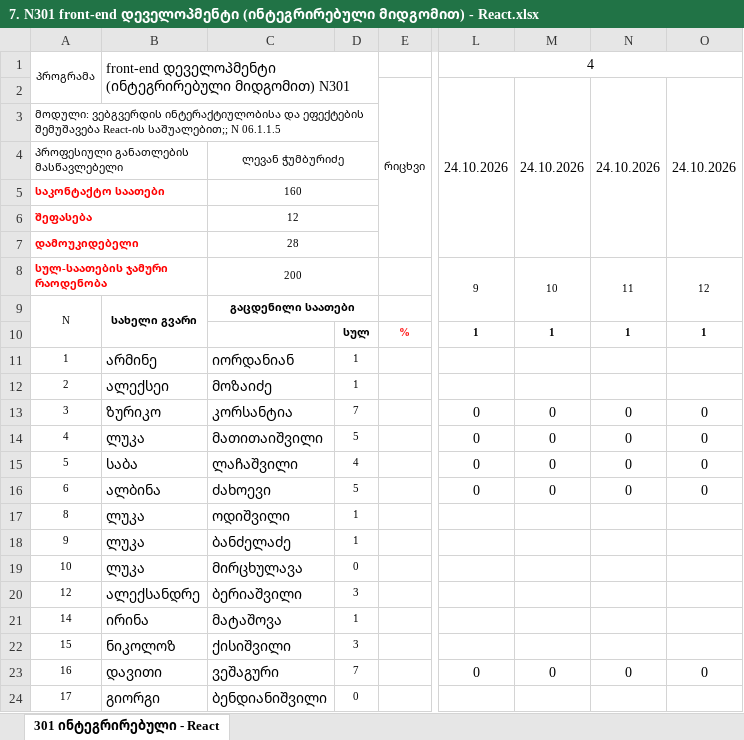
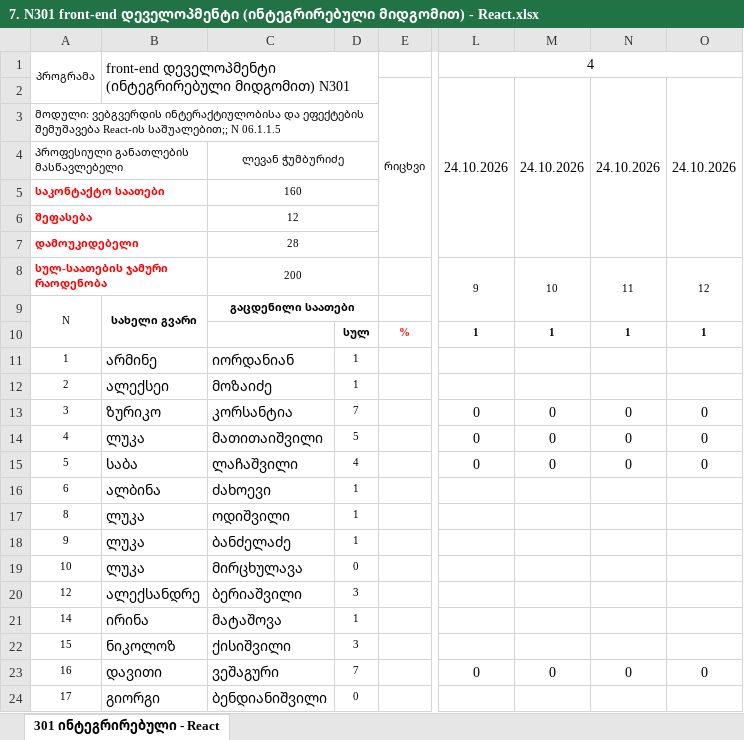
Before and after one commit to gldanifrontgit/Front-end-docs, an Excel workbook: ჟურნალი/7. N301 front-end დეველოპმენტი (ინტეგრირებული მიდგომით) - React.xlsx, sheet 301 ინტეგრირებული - React, drawn as a sheet; only a part is shown, gaps mark what is left out; values as stored, in another font and other column widths than the file's, no borders; the diff names each change by its address in the sheet, - before the commit and + after, or states it on an @@ line.

Commit message:
changed journal a bit

```diff
--- a/ჟურნალი/7. N301 front-end დეველოპმენტი (ინტეგრირებული მიდგომით) - React.xlsx (sheet 301 ინტეგრირებული - React)
+++ b/ჟურნალი/7. N301 front-end დეველოპმენტი (ინტეგრირებული მიდგომით) - React.xlsx (sheet 301 ინტეგრირებული - React)
-D16: 5
+D16: 1
-L16: 0
+L16: (empty)
-M16: 0
+M16: (empty)
-N16: 0
+N16: (empty)
-O16: 0
+O16: (empty)
```
